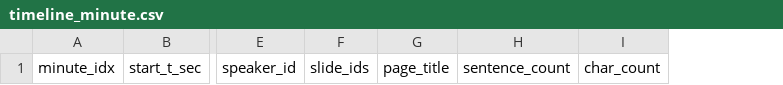
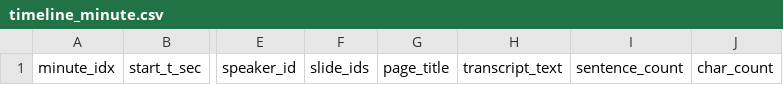
Before and after one commit to emersonliuuu/yc-datapack, a CSV file: datapack/reactions/timeline_minute.csv, drawn as a sheet; only a part is shown, gaps mark what is left out; the diff names each change by its address in the sheet, - before the commit and + after, or states it on an @@ line.

```diff
--- a/datapack/reactions/timeline_minute.csv
+++ b/datapack/reactions/timeline_minute.csv
+column H, row 1: transcript_text
```
Also changed, not shown: datapack/manifest.csv, schema/fields.csv, 24 other files.
